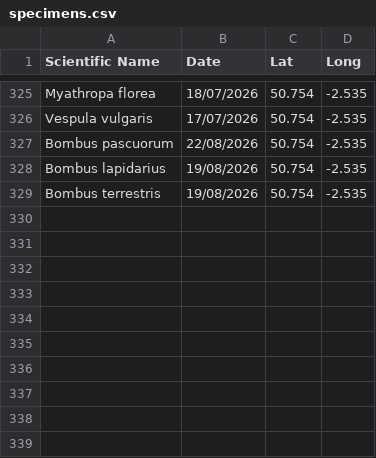
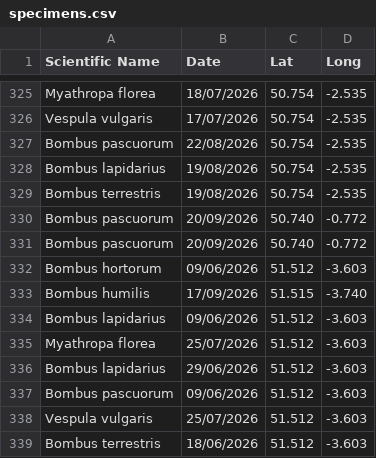
Before and after one commit to pollagen/pollagen.github.io, a CSV file: data/specimens.csv, drawn as a sheet; only a part is shown, gaps mark what is left out; the diff names each change by its address in the sheet, - before the commit and + after, or states it on an @@ line.

Commit message:
Update specimens.csv

```diff
--- a/data/specimens.csv
+++ b/data/specimens.csv
+row 330: Bombus pascuorum | 20/09/2026 | 50.740 | -0.772
+row 331: Bombus pascuorum | 20/09/2026 | 50.740 | -0.772
+row 332: Bombus hortorum | 09/06/2026 | 51.512 | -3.603
+row 333: Bombus humilis | 17/09/2026 | 51.515 | -3.740
+row 334: Bombus lapidarius | 09/06/2026 | 51.512 | -3.603
+row 335: Myathropa florea | 25/07/2026 | 51.512 | -3.603
+row 336: Bombus lapidarius | 29/06/2026 | 51.512 | -3.603
+row 337: Bombus pascuorum | 09/06/2026 | 51.512 | -3.603
+row 338: Vespula vulgaris | 25/07/2026 | 51.512 | -3.603
+row 339: Bombus terrestris | 18/06/2026 | 51.512 | -3.603
```
